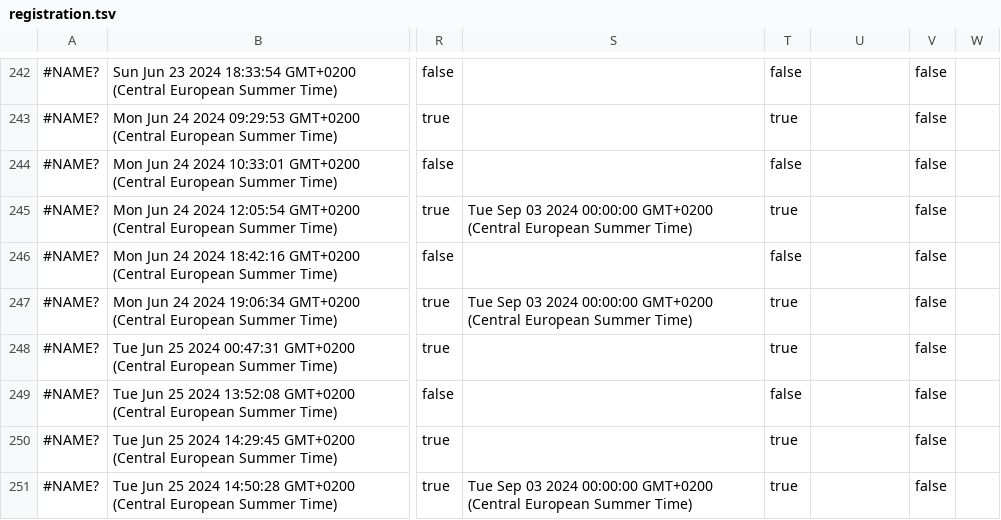
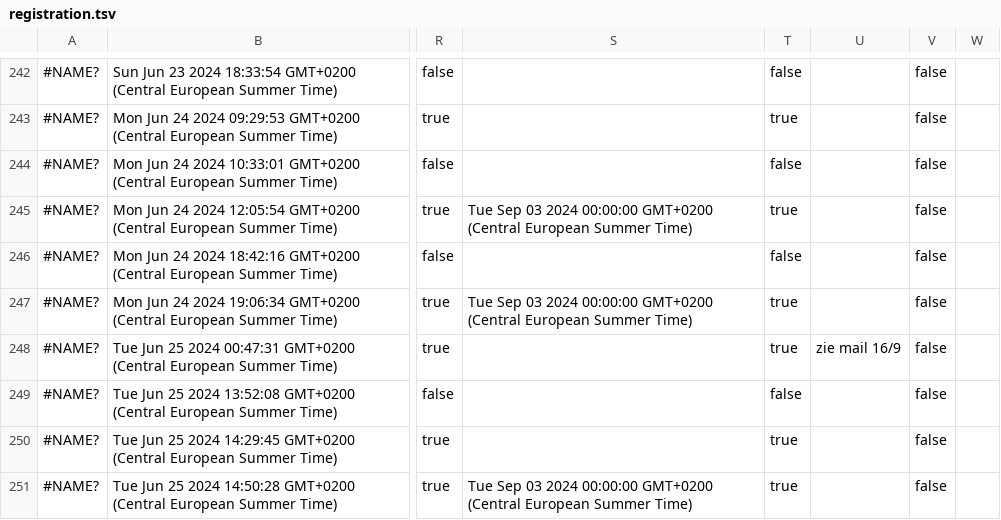
Before and after one commit to inbo/craywatch, a TSV file: R/data/input/registration.tsv, drawn as a sheet; only a part is shown, gaps mark what is left out; the diff covers the shown part only; the diff names each change by its address in the sheet, - before the commit and + after, or states it on an @@ line.

Commit message:
Automated update

```diff
--- a/R/data/input/registration.tsv
+++ b/R/data/input/registration.tsv
-U248: (empty)
+U248: zie mail 16/9
```
Also changed, not shown: 12 edited cells elsewhere in this file.
